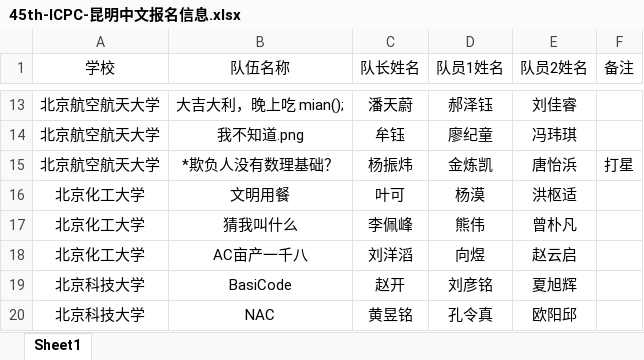
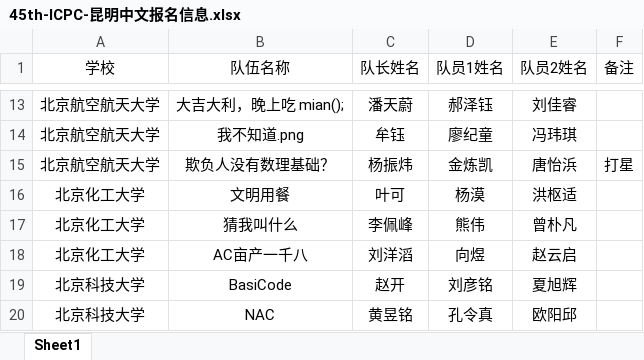
Before and after one commit to xcpcio/board-data, an Excel workbook: origin-data/icpc/2020/kunming/raw/45th-ICPC-昆明中文报名信息.xlsx, sheet Sheet1, drawn as a sheet; only a part is shown, gaps mark what is left out; values as stored, in another font and other column widths than the file's, no borders; the diff names each change by its address in the sheet, - before the commit and + after, or states it on an @@ line.

Commit message:
fix: 45th kunming team members info

```diff
--- a/origin-data/icpc/2020/kunming/raw/45th-ICPC-昆明中文报名信息.xlsx (sheet Sheet1)
+++ b/origin-data/icpc/2020/kunming/raw/45th-ICPC-昆明中文报名信息.xlsx (sheet Sheet1)
-B15 (队伍名称): *欺负人没有数理基础？
+B15 (队伍名称): 欺负人没有数理基础？
```
Also changed, not shown: 5 other files.
